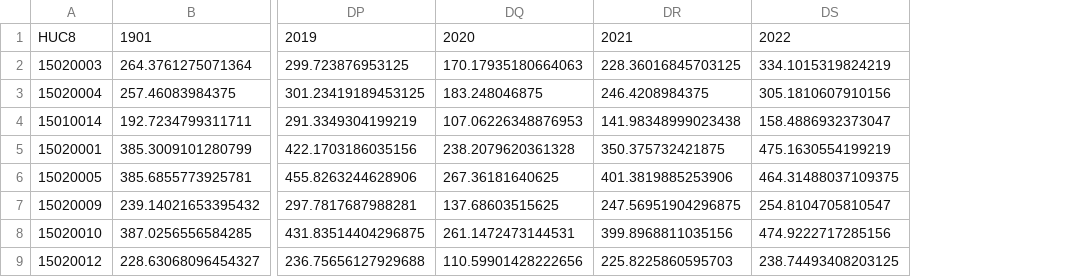
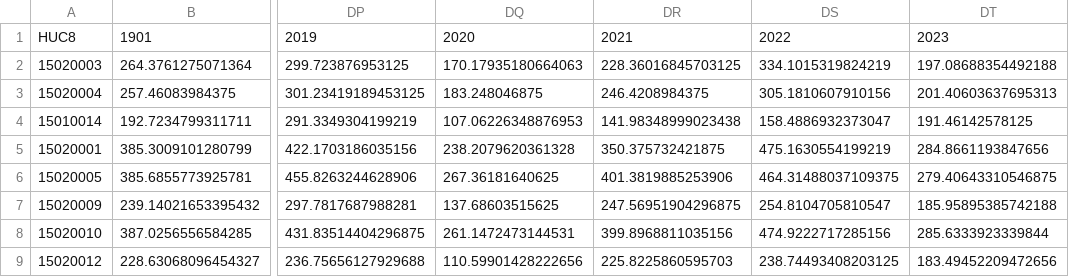
Before and after one commit to CaelumMroczek/baseflow-AZ, a CSV file: 1-data/huc8_aet.csv, drawn as a sheet; only a part is shown, gaps mark what is left out; the diff names each change by its address in the sheet, - before the commit and + after, or states it on an @@ line.

```diff
--- a/1-data/huc8_aet.csv
+++ b/1-data/huc8_aet.csv
+column DT, rows 1-9: 2023 | 197.08688354492188 | 201.40603637695313 | 191.46142578125 | 284.8661193847656 | 279.40643310546875 | 185.95895385742188 | 285.6333923339844 | 183.49452209472656
```
Also changed, not shown: 1-data/huc8_precip.csv, 1-data/huc8_temperature.csv, 22 other files.
